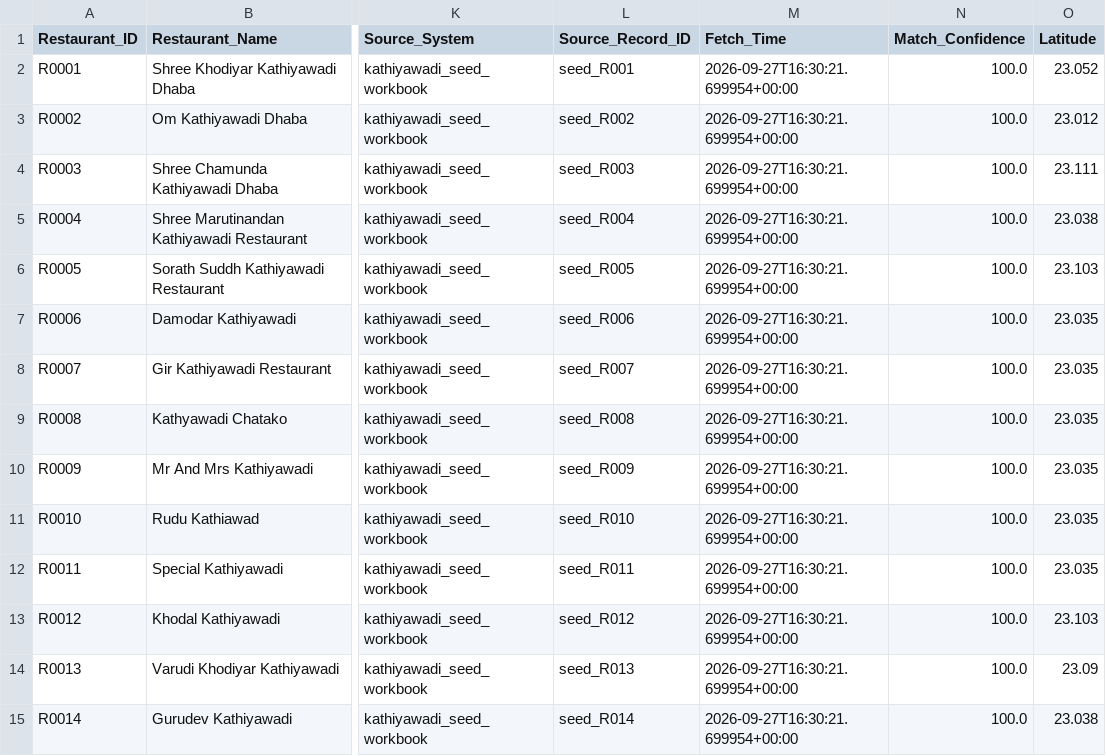
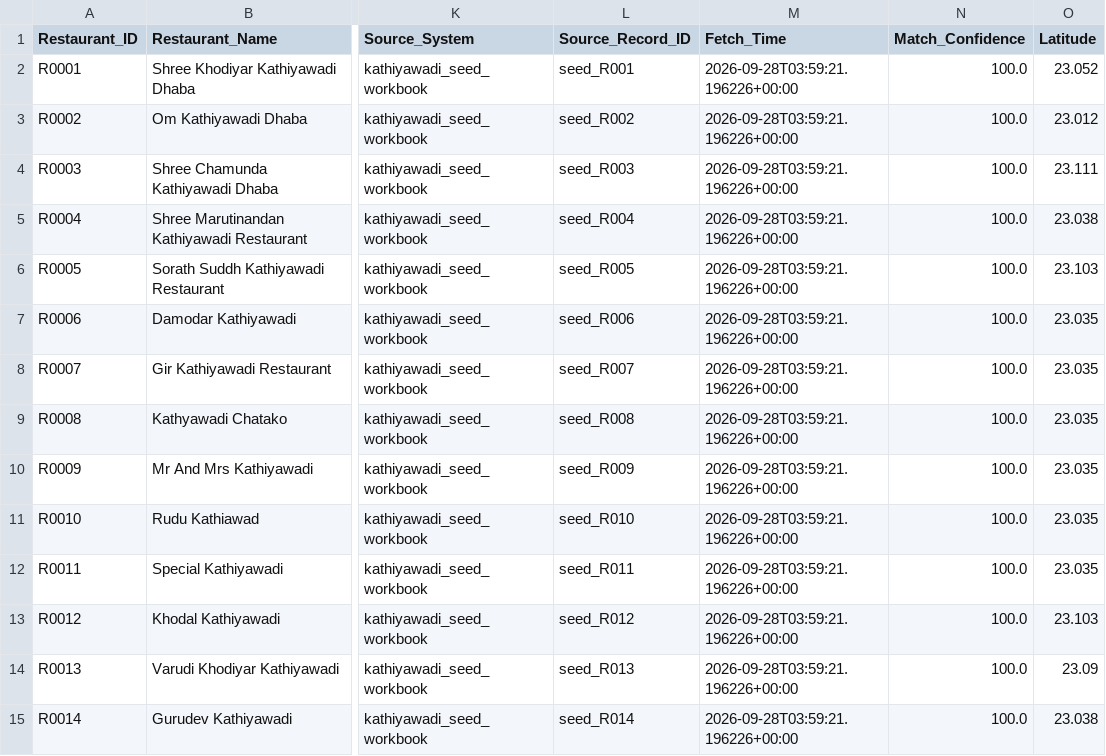
Before and after one commit to trambak001/data_restarant, a CSV file: data/curated/latest/Restaurant.csv, drawn as a sheet; only a part is shown, gaps mark what is left out; the diff covers the shown part only; the diff names each change by its address in the sheet, - before the commit and + after, or states it on an @@ line.

```diff
--- a/data/curated/latest/Restaurant.csv
+++ b/data/curated/latest/Restaurant.csv
-M2:M15 (Fetch_Time): 2026-09-27T16:30:21.699954+00:00
+M2:M15 (Fetch_Time): 2026-09-28T03:59:21.196226+00:00
```
Also changed, not shown: 26 edited cells elsewhere in this file, data/curated/latest/Fact_Menu_Price.csv, data/monitoring/refresh_metrics.csv, 3 other files.
